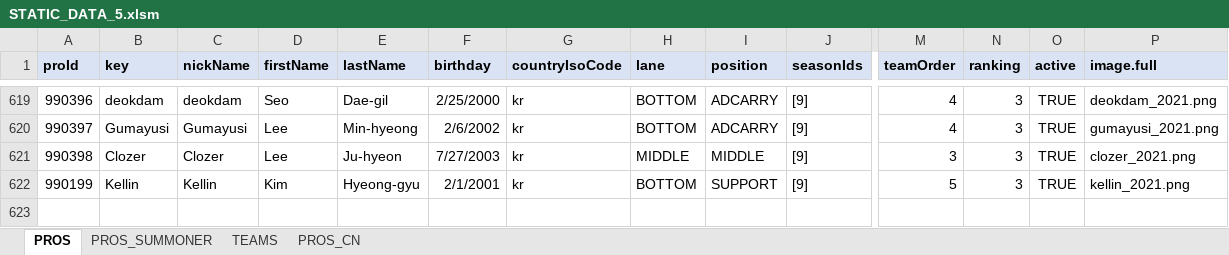
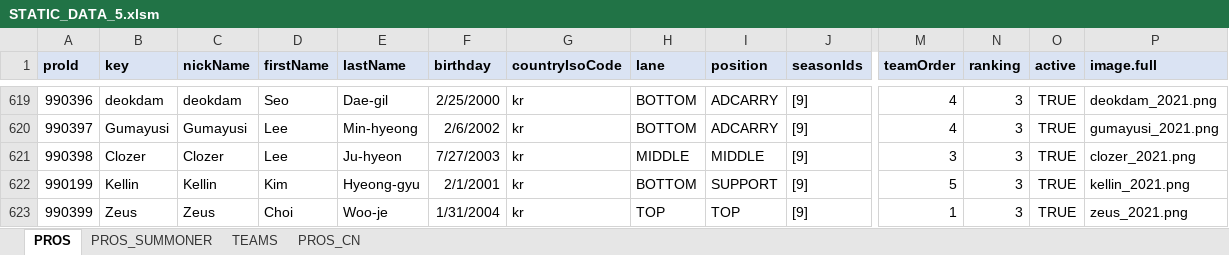
Before and after one commit to hk86/lolvvv-assets, an Excel workbook: private/STATIC_DATA_5.xlsm, sheet PROS, drawn as a sheet; only a part is shown, gaps mark what is left out; values as stored, in another font and other column widths than the file's, no borders; rows hold the shown columns only; the diff names each change by its address in the sheet, - before the commit and + after, or states it on an @@ line.

```diff
--- a/private/STATIC_DATA_5.xlsm (sheet PROS)
+++ b/private/STATIC_DATA_5.xlsm (sheet PROS)
+row 623: 990399 | Zeus | Zeus | Choi | Woo-je | 1/31/2004 | kr | TOP | TOP | [9] | 1 | 3 | TRUE | zeus_2021.png
```
Also changed, not shown: sheet PROS_SUMMONER, hidden cells, 4 other files.
